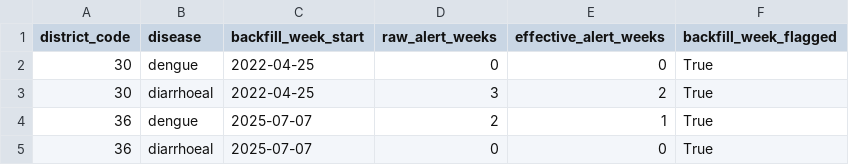
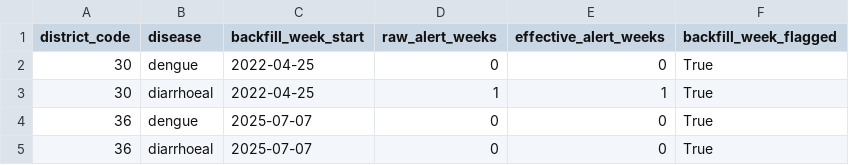
Before and after one commit to Walid-encore/episcope, a CSV file: docs/experiments/detection_artefact_check_default_cusum.csv, drawn as a sheet.

```diff
--- a/docs/experiments/detection_artefact_check_default_cusum.csv
+++ b/docs/experiments/detection_artefact_check_default_cusum.csv
@@ -2,4 +2,4 @@ district_code,disease,backfill_week_start,raw_alert_weeks,effective_alert_weeks,
 30,dengue,2022-04-25,0,0,True
-30,diarrhoeal,2022-04-25,3,2,True
-36,dengue,2025-07-07,2,1,True
+30,diarrhoeal,2022-04-25,1,1,True
+36,dengue,2025-07-07,0,0,True
 36,diarrhoeal,2025-07-07,0,0,True
```
Also changed, not shown: docs/experiments/detection_operating_points.csv, docs/experiments/detection_per_outbreak_cusum.csv, 13 other files.
